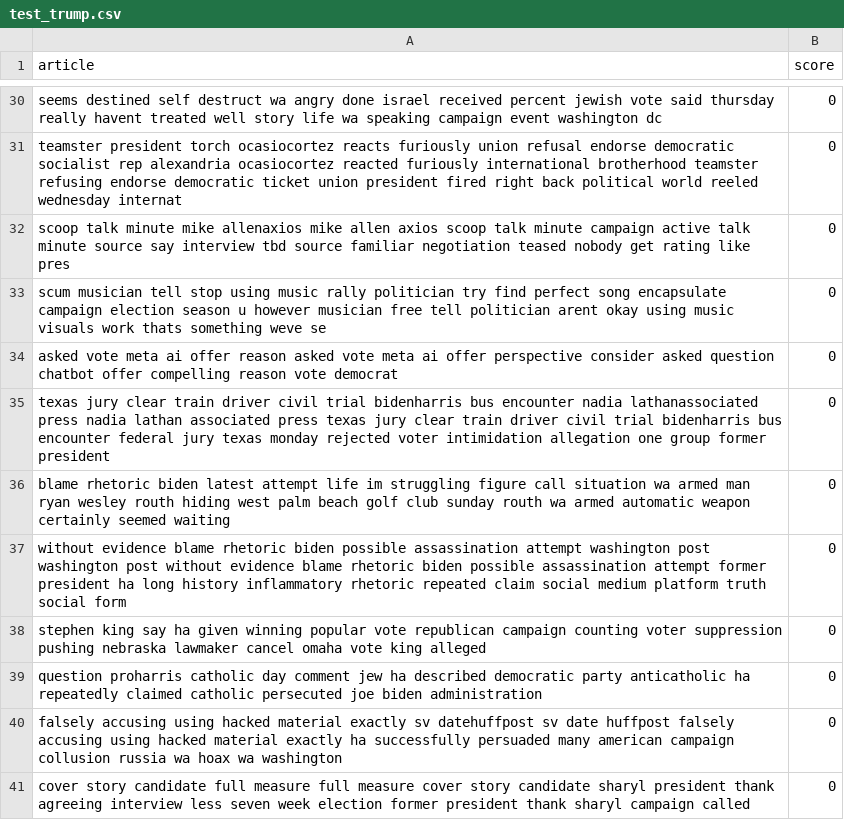
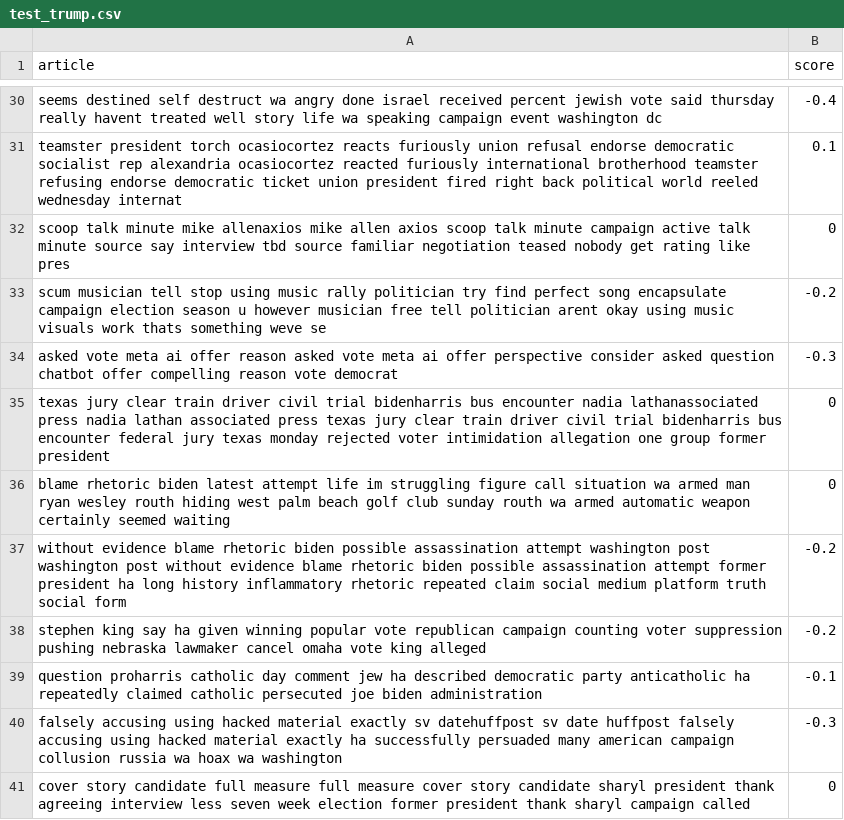
Before and after one commit to FrancoKruger/DS346proj, a CSV file: dataset/test_trump.csv, drawn as a sheet; only a part is shown, gaps mark what is left out; the diff covers the shown part only; the diff names each change by its address in the sheet, - before the commit and + after, or states it on an @@ line.

Commit message:
Add manual scores to test_harris and test_donald

```diff
--- a/dataset/test_trump.csv
+++ b/dataset/test_trump.csv
-B30 (score): 0
+B30 (score): -0.4
-B31 (score): 0
+B31 (score): 0.1
-B33 (score): 0
+B33 (score): -0.2
-B34 (score): 0
+B34 (score): -0.3
-B37:B38 (score): 0
+B37:B38 (score): -0.2
-B39 (score): 0
+B39 (score): -0.1
-B40 (score): 0
+B40 (score): -0.3
```
Also changed, not shown: 21 edited cells elsewhere in this file, dataset/test_harris.csv.
